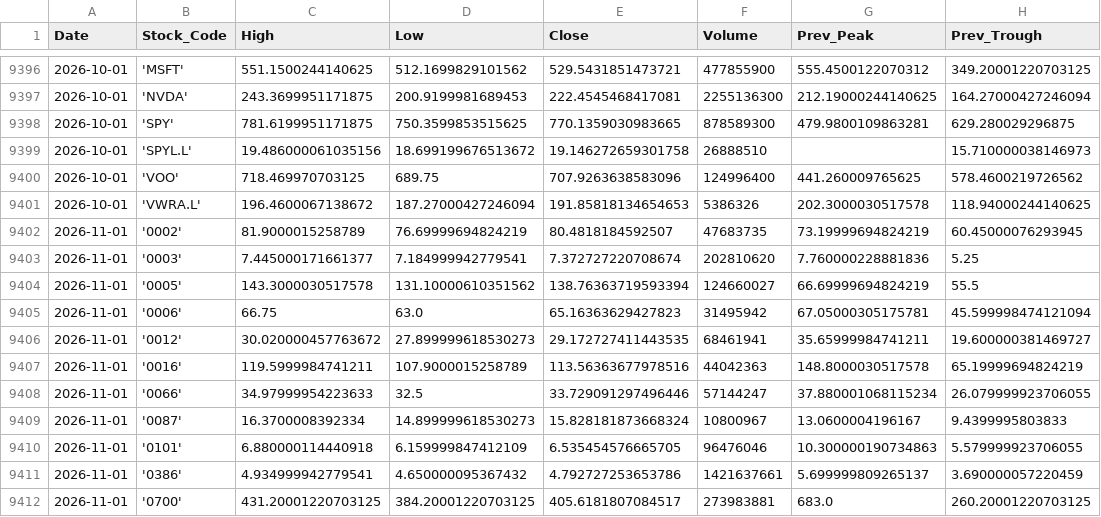
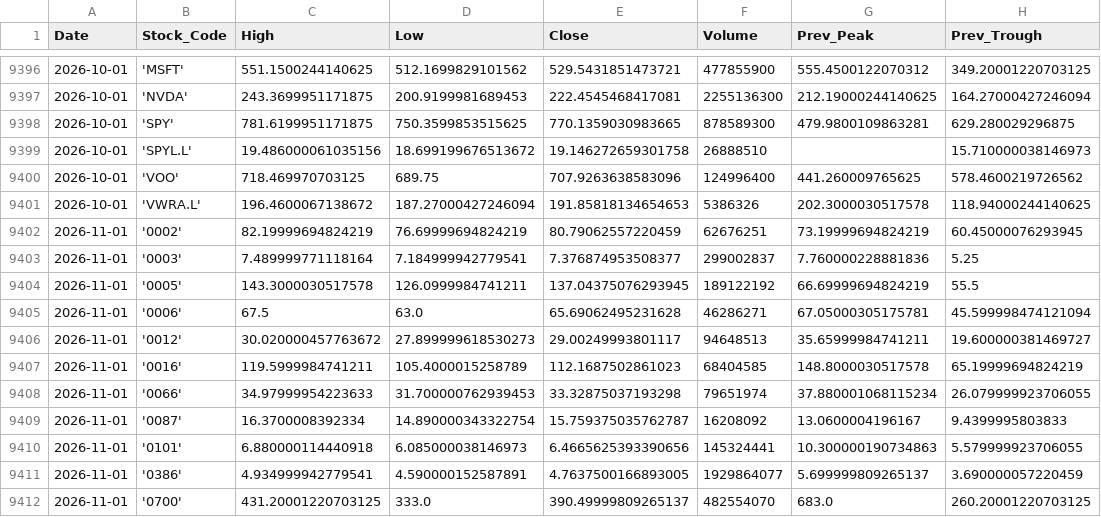
Before and after one commit to ahneth/myPortfolio, a CSV file: monthly_historical_prices.csv, drawn as a sheet; only a part is shown, gaps mark what is left out; the diff covers the shown part only.

```diff
--- a/monthly_historical_prices.csv
+++ b/monthly_historical_prices.csv
@@ -9401,12 +9401,12 @@ Date,Stock_Code,High,Low,Close,Volume,Prev_Peak,Prev_Trough
 2026-10-01,'VWRA.L',196.4600067138672,187.27000427246094,191.85818134654653,5386326,202.3000030517578,118.94000244140625
-2026-11-01,'0002',81.9000015258789,76.69999694824219,80.4818184592507,47683735,73.19999694824219,60.45000076293945
-2026-11-01,'0003',7.445000171661377,7.184999942779541,7.372727220708674,202810620,7.760000228881836,5.25
-2026-11-01,'0005',143.3000030517578,131.10000610351562,138.76363719593394,124660027,66.69999694824219,55.5
-2026-11-01,'0006',66.75,63.0,65.16363629427823,31495942,67.05000305175781,45.599998474121094
-2026-11-01,'0012',30.020000457763672,27.899999618530273,29.172727411443535,68461941,35.65999984741211,19.600000381469727
-2026-11-01,'0016',119.5999984741211,107.9000015258789,113.56363677978516,44042363,148.8000030517578,65.19999694824219
-2026-11-01,'0066',34.97999954223633,32.5,33.729091297496446,57144247,37.880001068115234,26.079999923706055
-2026-11-01,'0087',16.3700008392334,14.899999618530273,15.828181873668324,10800967,13.0600004196167,9.4399995803833
-2026-11-01,'0101',6.880000114440918,6.159999847412109,6.535454576665705,96476046,10.300000190734863,5.579999923706055
-2026-11-01,'0386',4.934999942779541,4.650000095367432,4.792727253653786,1421637661,5.699999809265137,3.690000057220459
-2026-11-01,'0700',431.20001220703125,384.20001220703125,405.6181807084517,273983881,683.0,260.20001220703125
+2026-11-01,'0002',82.19999694824219,76.69999694824219,80.79062557220459,62676251,73.19999694824219,60.45000076293945
+2026-11-01,'0003',7.489999771118164,7.184999942779541,7.376874953508377,299002837,7.760000228881836,5.25
+2026-11-01,'0005',143.3000030517578,126.0999984741211,137.04375076293945,189122192,66.69999694824219,55.5
+2026-11-01,'0006',67.5,63.0,65.69062495231628,46286271,67.05000305175781,45.599998474121094
+2026-11-01,'0012',30.020000457763672,27.899999618530273,29.00249993801117,94648513,35.65999984741211,19.600000381469727
+2026-11-01,'0016',119.5999984741211,105.4000015258789,112.1687502861023,68404585,148.8000030517578,65.19999694824219
+2026-11-01,'0066',34.97999954223633,31.700000762939453,33.32875037193298,79651974,37.880001068115234,26.079999923706055
+2026-11-01,'0087',16.3700008392334,14.890000343322754,15.759375035762787,16208092,13.0600004196167,9.4399995803833
+2026-11-01,'0101',6.880000114440918,6.085000038146973,6.4665625393390656,145324441,10.300000190734863,5.579999923706055
+2026-11-01,'0386',4.934999942779541,4.590000152587891,4.7637500166893005,1929864077,5.699999809265137,3.690000057220459
+2026-11-01,'0700',431.20001220703125,333.0,390.49999809265137,482554070,683.0,260.20001220703125
```
Also changed, not shown: 86 edited cells elsewhere in this file.
